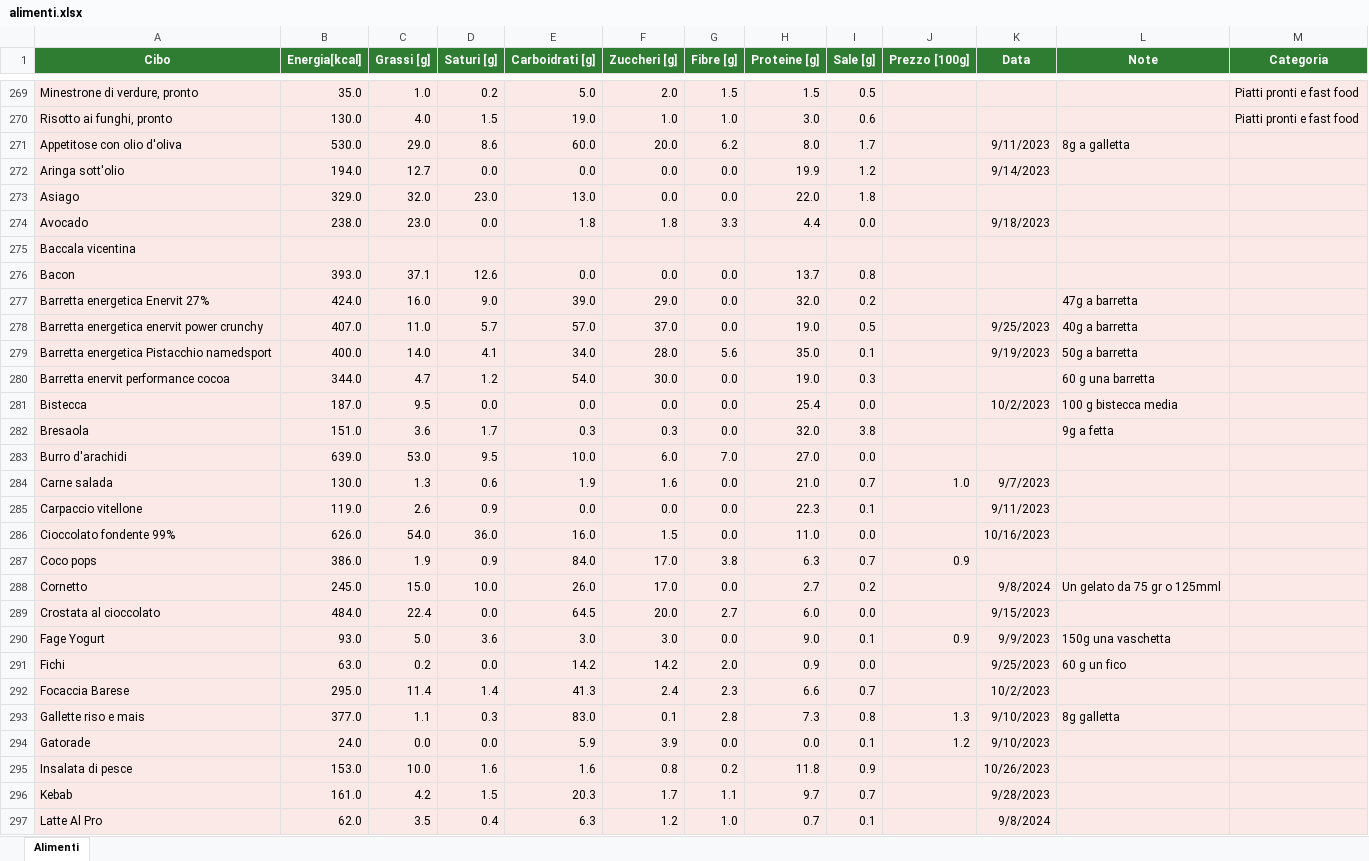
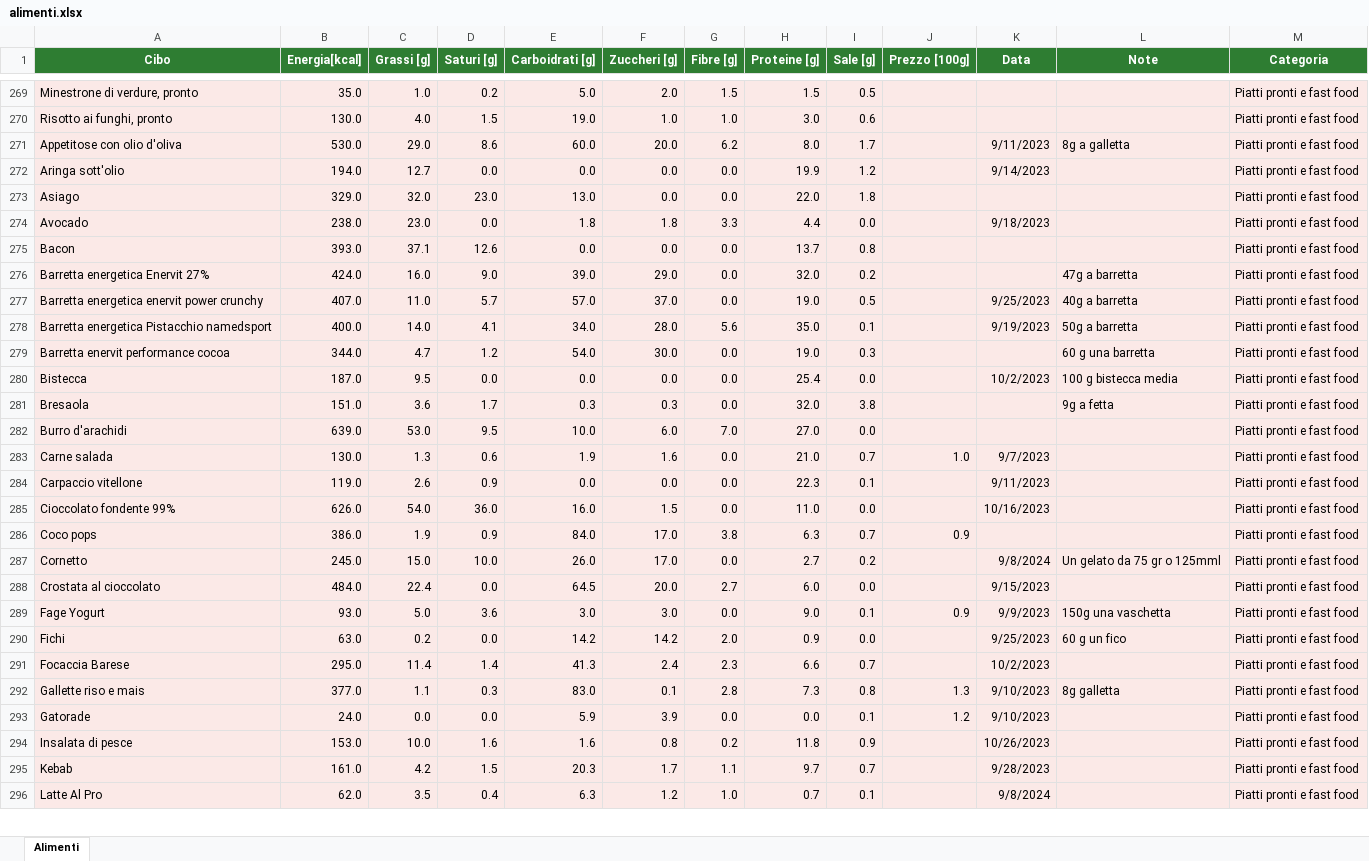
Before and after one commit to Dilah96/Dilah96.github.io, an Excel workbook: alimenti.xlsx, sheet Alimenti, drawn as a sheet; only a part is shown, gaps mark what is left out; values as stored, in another font and other column widths than the file's, no borders; removed rows and columns are numbered as before the commit, all else as after; the diff covers the shown part only; the diff names each change by its address in the sheet, - before the commit and + after, or states it on an @@ line.

Commit message:
Update alimenti.xlsx

```diff
--- a/alimenti.xlsx (sheet Alimenti)
+++ b/alimenti.xlsx (sheet Alimenti)
-M271:M274 (Categoria): (empty)
+M271:M274 (Categoria): Piatti pronti e fast food
-row 275: Baccala vicentina
-M275:M296 (Categoria): (empty)
+M275:M296 (Categoria): Piatti pronti e fast food
```
Also changed, not shown: 3 removed rows and 57 edited cells elsewhere in this sheet.
